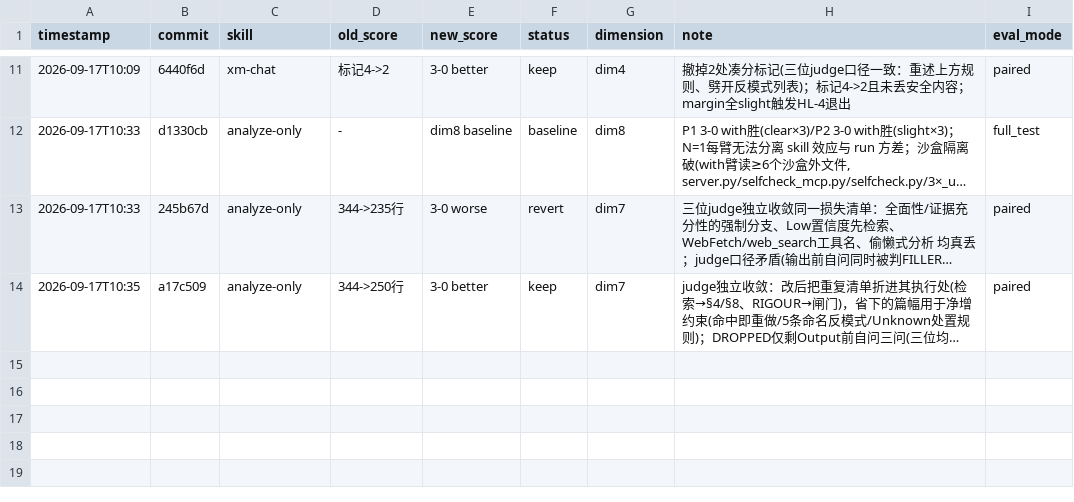
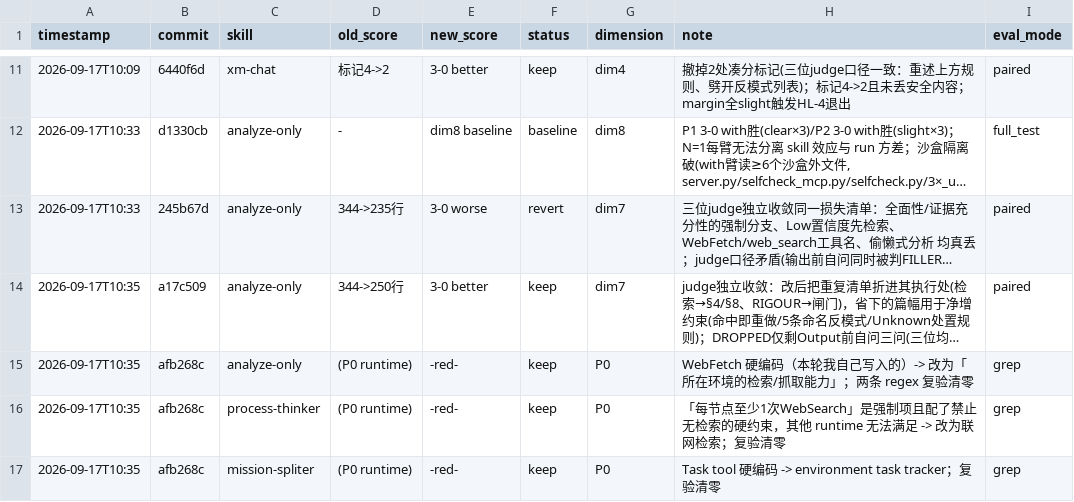
Before and after one commit to Ruosong320/claude-skills, a TSV file: darwin-results.tsv, drawn as a sheet; only a part is shown, gaps mark what is left out; long unchanged cells end in …; the diff names each change by its address in the sheet, - before the commit and + after, or states it on an @@ line.

```diff
--- a/darwin-results.tsv
+++ b/darwin-results.tsv
+row 15: 2026-09-17T10:35 | afb268c | analyze-only | (P0 runtime) | -red- | keep | P0 | WebFetch 硬编码（本轮我自己写入的）-> 改为「所在环境的检索/抓取能力」；两条 regex 复验清零 | grep
+row 16: 2026-09-17T10:35 | afb268c | process-thinker | (P0 runtime) | -red- | keep | P0 | 「每节点至少1次WebSearch」是强制项且配了禁止无检索的硬约束，其他 runtime 无法满足 -> 改为联网检索；复验清零 | grep
+row 17: 2026-09-17T10:35 | afb268c | mission-spliter | (P0 runtime) | -red- | keep | P0 | Task tool 硬编码 -> environment task tracker；复验清零 | grep
```
